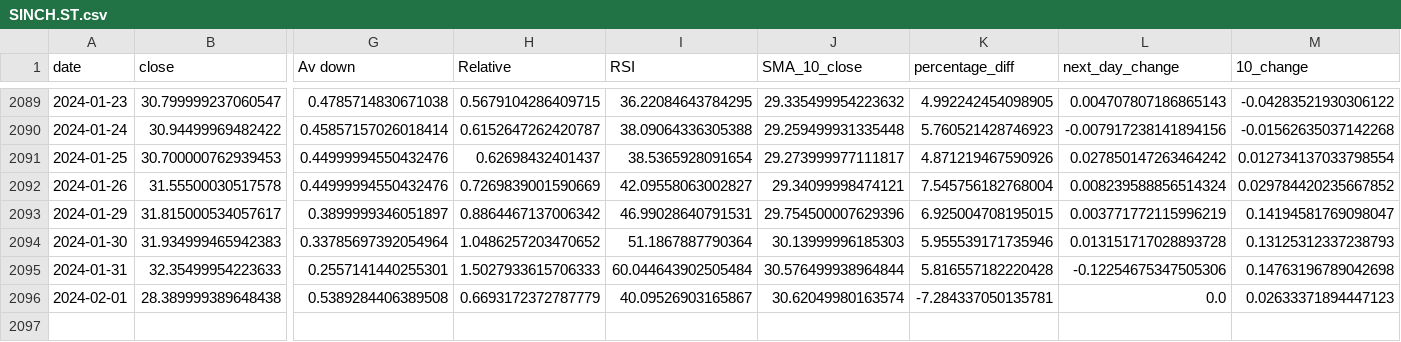
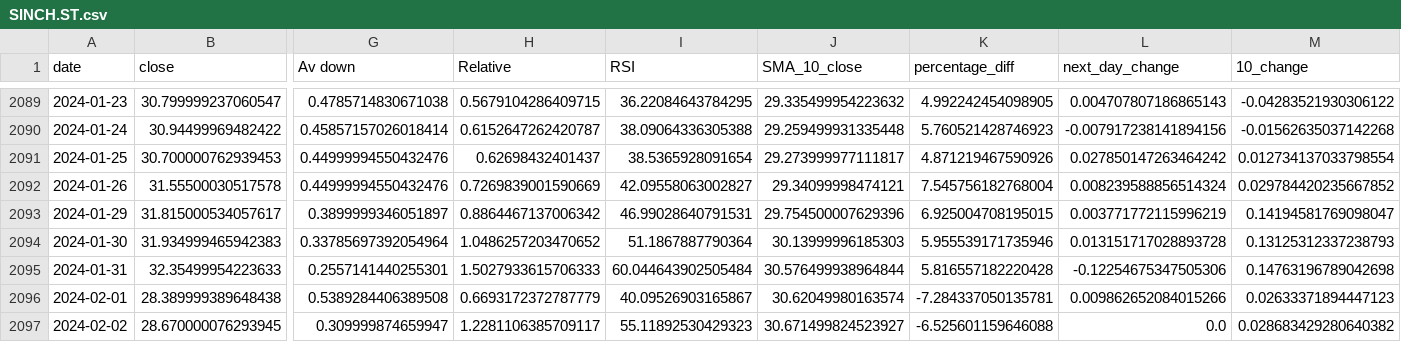
Before and after one commit to Lukassolna/Stock_predictor, a CSV file: new_csv_files/SINCH.ST.csv, drawn as a sheet; only a part is shown, gaps mark what is left out; rows hold the shown columns only; the diff names each change by its address in the sheet, - before the commit and + after, or states it on an @@ line.

```diff
--- a/new_csv_files/SINCH.ST.csv
+++ b/new_csv_files/SINCH.ST.csv
-L2096 (next_day_change): 0.0
+L2096 (next_day_change): 0.009862652084015266
+row 2097: 2024-02-02 | 28.670000076293945 | 0.309999874659947 | 1.2281106385709117 | 55.11892530429323 | 30.671499824523927 | -6.525601159646088 | 0.0 | 0.028683429280640382
```
Also changed, not shown: new_csv_files/ESSITY-B.ST.csv, new_csv_files/EVO.ST.csv, 31 other files.
